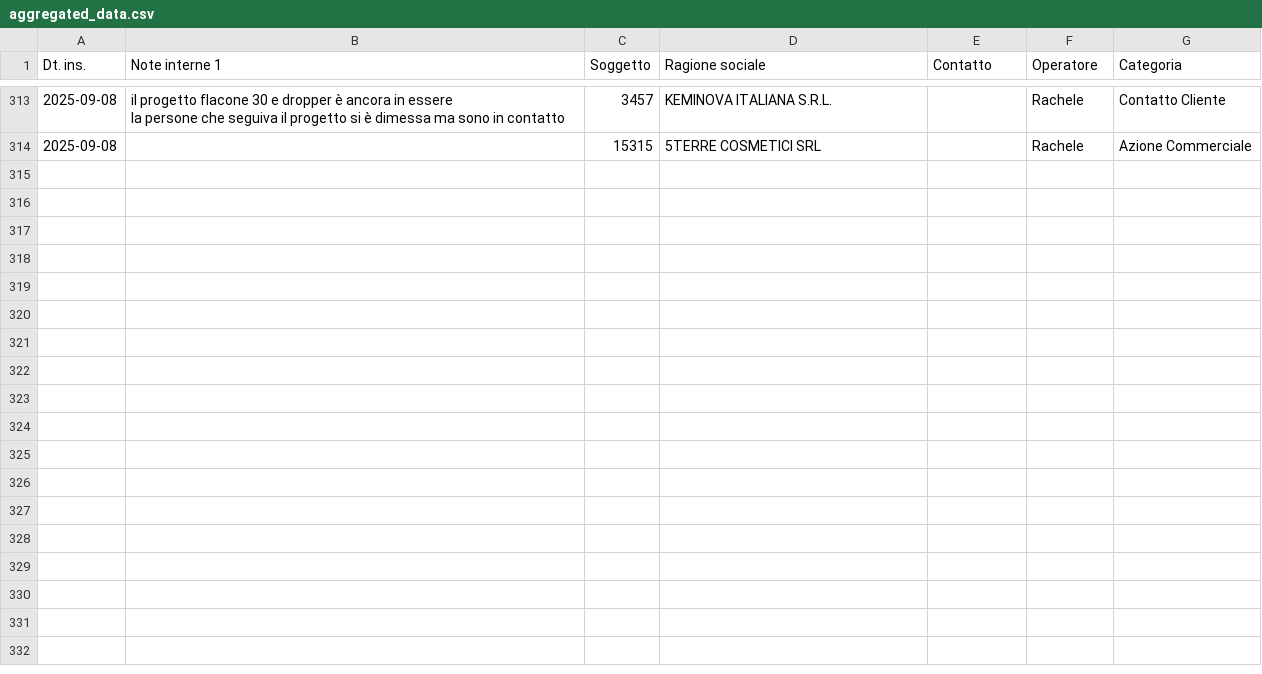
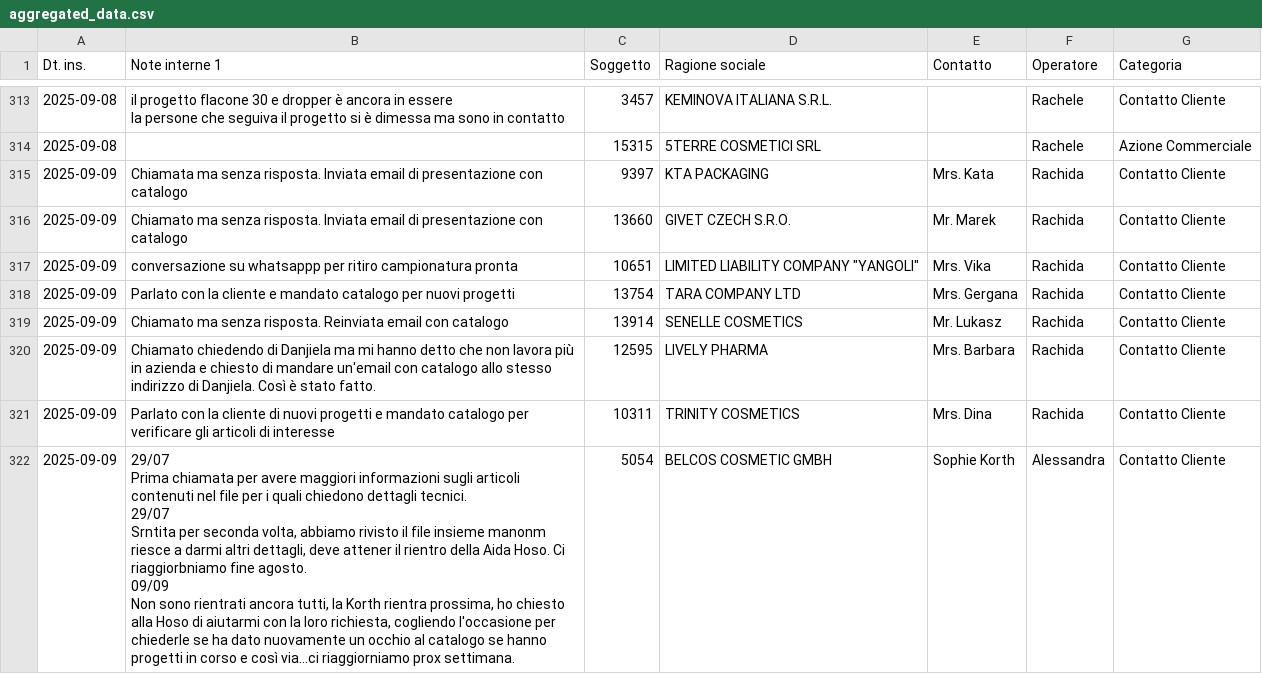
Before and after one commit to StefanoBonfanti66/attivita_giornaliere_project, a CSV file: aggregated_data.csv, drawn as a sheet; only a part is shown, gaps mark what is left out; the diff covers the shown part only.

Commit message:
Automated data aggregation update - 2025-09-09 17:41:50

```diff
--- a/aggregated_data.csv
+++ b/aggregated_data.csv
@@ -2115 +2115,17 @@ la persone che seguiva il progetto si è dimessa ma sono in contatto",3457,KEMIN
 2025-09-08,,15315,5TERRE COSMETICI SRL,,Rachele,Azione Commerciale
+2025-09-09,Chiamata ma senza risposta. Inviata email di presentazione con catalogo,9397,KTA PACKAGING,Mrs. Kata,Rachida,Contatto Cliente
+2025-09-09,Chiamato ma senza risposta. Inviata email di presentazione con catalogo,13660,GIVET CZECH S.R.O.,Mr. Marek,Rachida,Contatto Cliente
+2025-09-09,conversazione su whatsappp per ritiro campionatura pronta,10651,"LIMITED LIABILITY COMPANY ""YANGOLI""",Mrs. Vika,Rachida,Contatto Cliente
+2025-09-09,Parlato con la cliente e mandato catalogo per nuovi progetti,13754,TARA COMPANY LTD,Mrs. Gergana,Rachida,Contatto Cliente
+2025-09-09,Chiamato ma senza risposta. Reinviata email con catalogo,13914,SENELLE COSMETICS,Mr. Lukasz,Rachida,Contatto Cliente
+2025-09-09,Chiamato chiedendo di Danjiela ma mi hanno detto che non lavora più in azienda e chiesto di mandare un'email con catalogo allo stesso indirizzo di Danjiela. Così è stato fatto.,12595,LIVELY PHARMA,Mrs. Barbara,Rachida,Contatto Cliente
+2025-09-09,Parlato con la cliente di nuovi progetti e mandato catalogo per verificare gli articoli di interesse,10311,TRINITY COSMETICS,Mrs. Dina,Rachida,Contatto Cliente
+2025-09-09,"29/07
+
+Prima chiamata per avere maggiori informazioni sugli articoli contenuti nel file per i quali chiedono dettagli tecnici.
+
+29/07
+Srntita per seconda volta, abbiamo rivisto il file insieme manonm riesce a darmi altri dettagli, deve attener il rientro della Aida Hoso. Ci riaggiorbniamo fine agosto.
+
+09/09
+Non sono rientrati ancora tutti, la Korth rientra prossima, ho chiesto alla Hoso di aiutarmi con la loro richiesta, cogliendo l'occasione per chiederle se ha dato nuovamente un occhio al catalogo se hanno progetti in corso e così via...ci riaggiorniamo prox settimana.",5054,BELCOS COSMETIC GMBH,Sophie Korth,Alessandra,Contatto Cliente
```
Also changed, not shown: 7 added rows elsewhere in this file.
